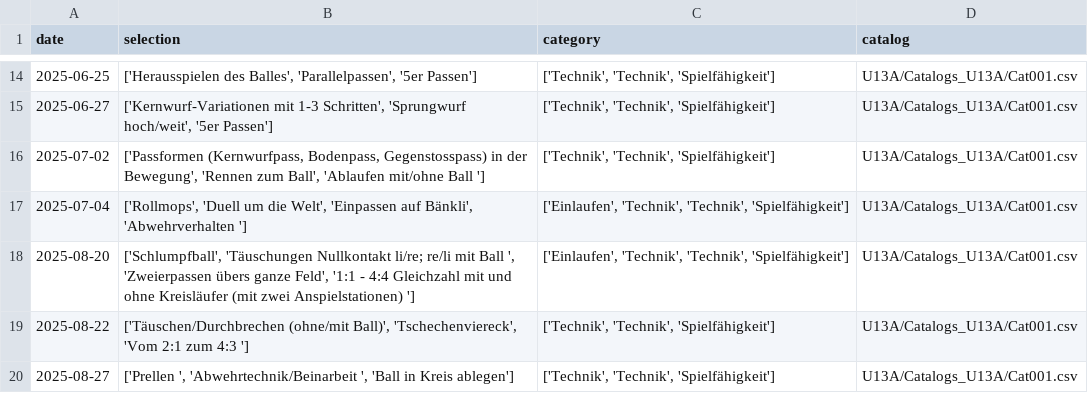
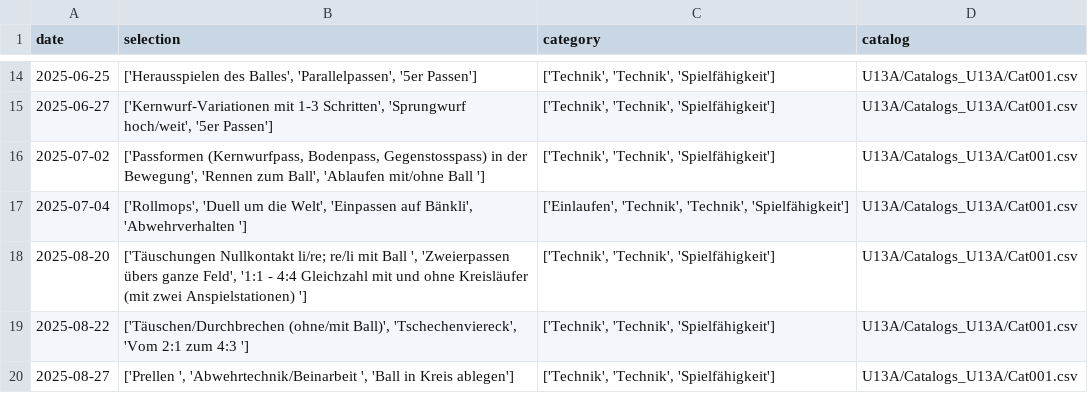
Before and after one commit to Tim171717/Trainingsplaner, a CSV file: U13A/Plans_U13A/Plan_U13A_2526HR.csv, drawn as a sheet; only a part is shown, gaps mark what is left out.

Commit message:
Updated U13A/Plans_U13A/Plan_U13A_2526HR.csv from Streamlit app

```diff
--- a/U13A/Plans_U13A/Plan_U13A_2526HR.csv
+++ b/U13A/Plans_U13A/Plan_U13A_2526HR.csv
@@ -17,3 +17,3 @@ date,selection,category,catalog
 2025-07-04,"['Rollmops', 'Duell um die Welt', 'Einpassen auf Bänkli', 'Abwehrverhalten ']","['Einlaufen', 'Technik', 'Technik', 'Spielfähigkeit']",U13A/Catalogs_U13A/Cat001.csv
-2025-08-20,"['Schlumpfball', 'Täuschungen Nullkontakt li/re; re/li mit Ball ', 'Zweierpassen übers ganze Feld', '1:1 - 4:4 Gleichzahl mit und ohne Kreisläufer (mit zwei Anspielstationen) ']","['Einlaufen', 'Technik', 'Technik', 'Spielfähigkeit']",U13A/Catalogs_U13A/Cat001.csv
+2025-08-20,"['Täuschungen Nullkontakt li/re; re/li mit Ball ', 'Zweierpassen übers ganze Feld', '1:1 - 4:4 Gleichzahl mit und ohne Kreisläufer (mit zwei Anspielstationen) ']","['Technik', 'Technik', 'Spielfähigkeit']",U13A/Catalogs_U13A/Cat001.csv
 2025-08-22,"['Täuschen/Durchbrechen (ohne/mit Ball)', 'Tschechenviereck', 'Vom 2:1 zum 4:3 ']","['Technik', 'Technik', 'Spielfähigkeit']",U13A/Catalogs_U13A/Cat001.csv
```
